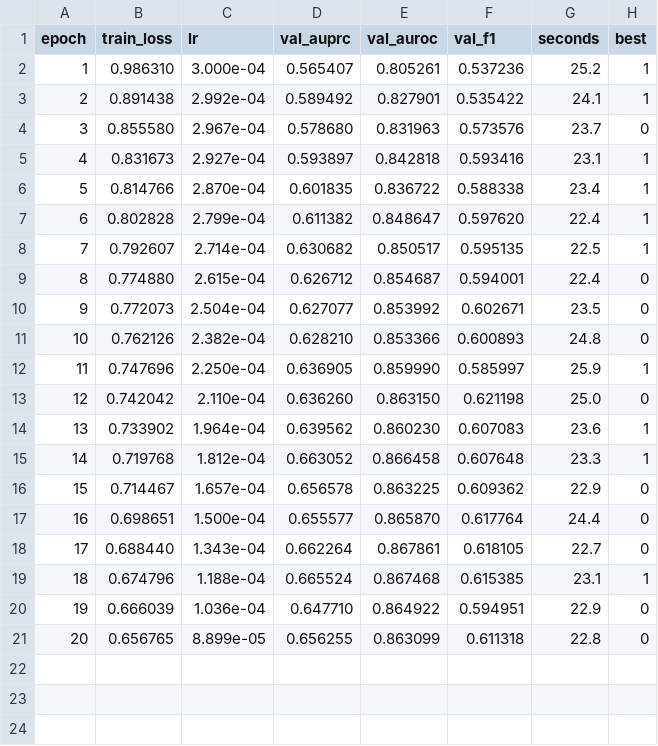
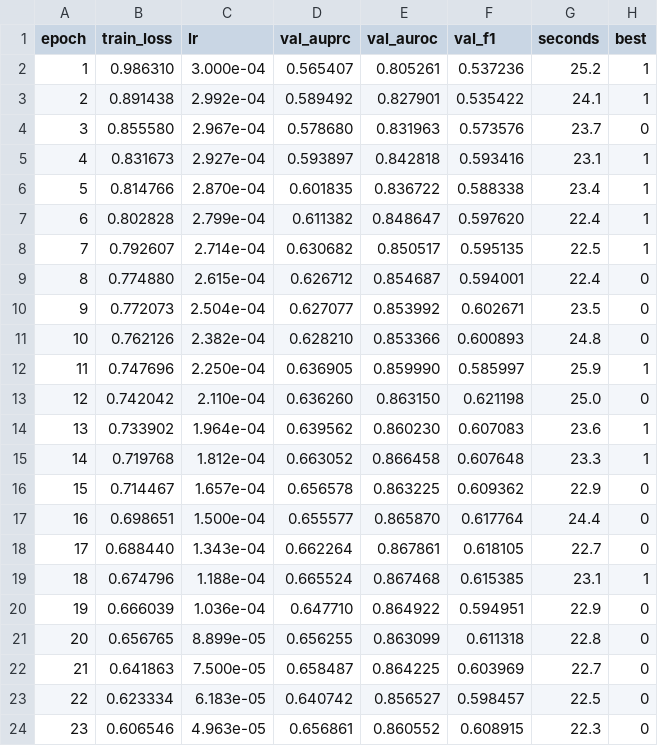
Before and after one commit to vanshdev0101/-VeritasXR-Chest-X-Ray-Diagnosis-with-Clinical-Uncertainty, a CSV file: results/veritasxr_full_seed2/progress.csv, drawn as a sheet; the diff names each change by its address in the sheet, - before the commit and + after, or states it on an @@ line.

```diff
--- a/results/veritasxr_full_seed2/progress.csv
+++ b/results/veritasxr_full_seed2/progress.csv
+row 22: 21 | 0.641863 | 7.500e-05 | 0.658487 | 0.864225 | 0.603969 | 22.7 | 0
+row 23: 22 | 0.623334 | 6.183e-05 | 0.640742 | 0.856527 | 0.598457 | 22.5 | 0
+row 24: 23 | 0.606546 | 4.963e-05 | 0.656861 | 0.860552 | 0.608915 | 22.3 | 0
```
Also changed, not shown: 19 other files.
